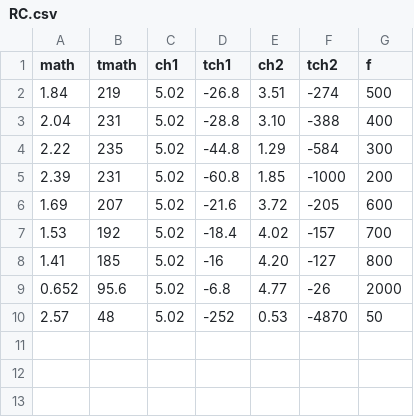
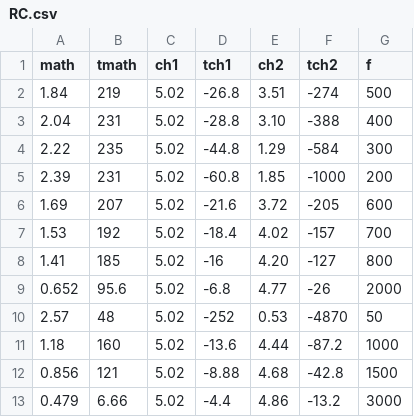
Before and after one commit to auroracarenini/circuiti3, a CSV file: RC.csv, drawn as a sheet; the diff names each change by its address in the sheet, - before the commit and + after, or states it on an @@ line.

Commit message:
altri dati RC

```diff
--- a/RC.csv
+++ b/RC.csv
+row 11: 1.18 | 160 | 5.02 | -13.6 | 4.44 | -87.2 | 1000
+row 12: 0.856 | 121 | 5.02 | -8.88 | 4.68 | -42.8 | 1500
+row 13: 0.479 | 6.66 | 5.02 | -4.4 | 4.86 | -13.2 | 3000
```
